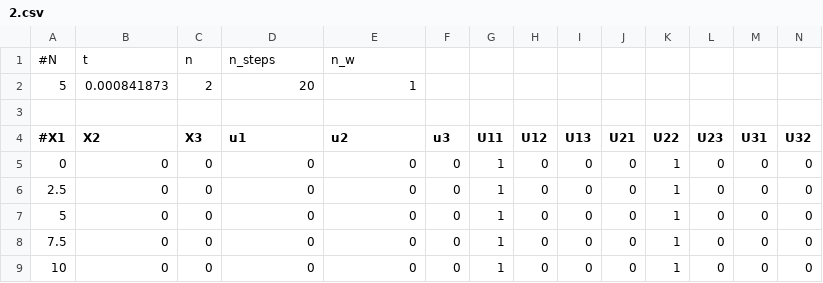
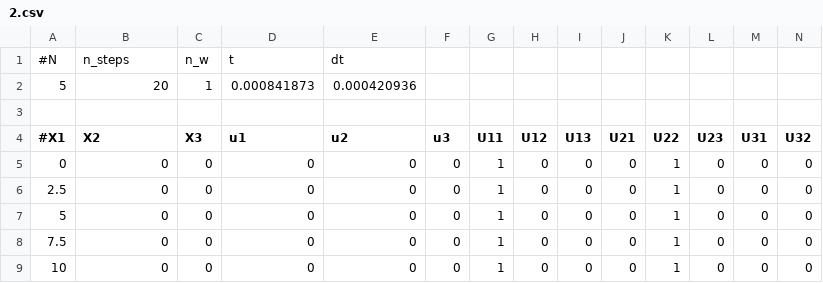
Before and after one commit to andersresell/BeamNonlin, a CSV file: testing/output/2.csv, drawn as a sheet; only a part is shown; removed rows and columns are numbered as before the commit, all else as after; rows hold the shown columns only; the diff names each change by its address in the sheet, - before the commit and + after, or states it on an @@ line.

```diff
--- a/testing/output/2.csv
+++ b/testing/output/2.csv
-row 1: #N | t | n | n_steps | n_w
-row 2: 5 | 0.000841873 | 2 | 20 | 1
+row 1: #N | n_steps | n_w | t | dt
+row 2: 5 | 20 | 1 | 0.000841873 | 0.000420936
```
Also changed, not shown: testing/output/0.csv, testing/output/1.csv, 21 other files.
